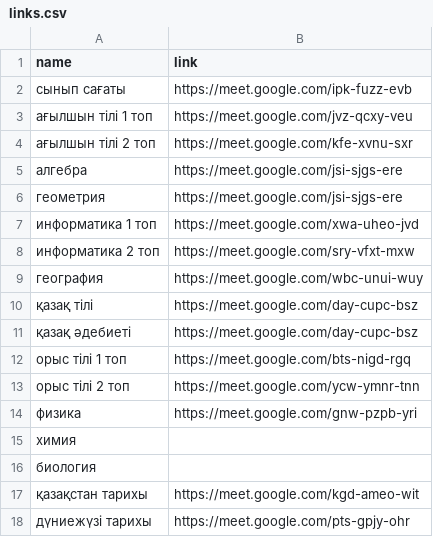
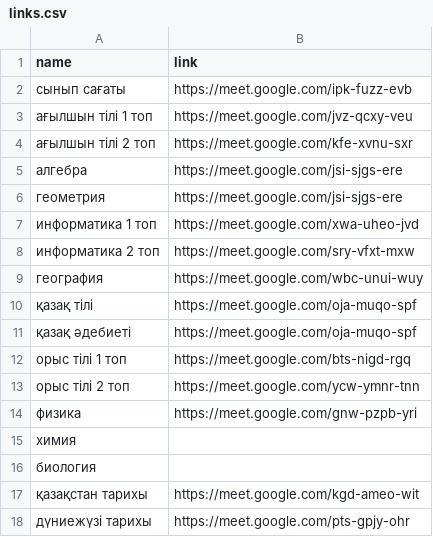
Before and after one commit to SyrymAbdikhan/mySite, a CSV file: static/schedules/11A/links.csv, drawn as a sheet.

Commit message:
link changed

```diff
--- a/static/schedules/11A/links.csv
+++ b/static/schedules/11A/links.csv
@@ -9,4 +9,4 @@ name,link
 география,https://meet.google.com/wbc-unui-wuy
-қазақ тілі,https://meet.google.com/day-cupc-bsz
-қазақ әдебиеті,https://meet.google.com/day-cupc-bsz
+қазақ тілі,https://meet.google.com/oja-muqo-spf
+қазақ әдебиеті,https://meet.google.com/oja-muqo-spf
 орыс тілі 1 топ,https://meet.google.com/bts-nigd-rgq
```
